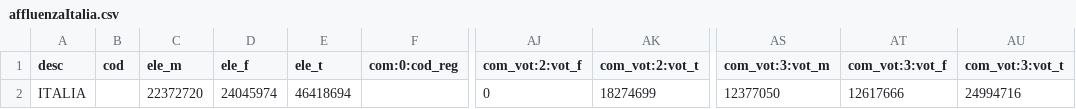
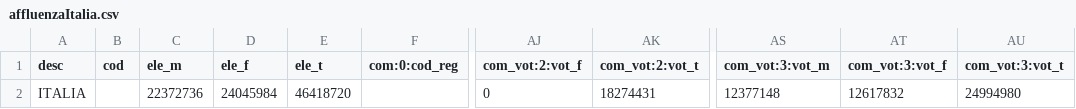
Before and after one commit to ondata/elezioni_2020, a CSV file: referendum/output/affluenzaItalia.csv, drawn as a sheet; only a part is shown, gaps mark what is left out; the diff names each change by its address in the sheet, - before the commit and + after, or states it on an @@ line.

```diff
--- a/referendum/output/affluenzaItalia.csv
+++ b/referendum/output/affluenzaItalia.csv
-C2 (ele_m): 22372720
+C2 (ele_m): 22372736
-D2 (ele_f): 24045974
+D2 (ele_f): 24045984
-E2 (ele_t): 46418694
+E2 (ele_t): 46418720
-AK2 (com_vot:2:vot_t): 18274699
+AK2 (com_vot:2:vot_t): 18274431
-AS2 (com_vot:3:vot_m): 12377050
+AS2 (com_vot:3:vot_m): 12377148
-AT2 (com_vot:3:vot_f): 12617666
+AT2 (com_vot:3:vot_f): 12617832
-AU2 (com_vot:3:vot_t): 24994716
+AU2 (com_vot:3:vot_t): 24994980
```
Also changed, not shown: referendum/output/affluenzaRegioni.csv, 4 other files.
